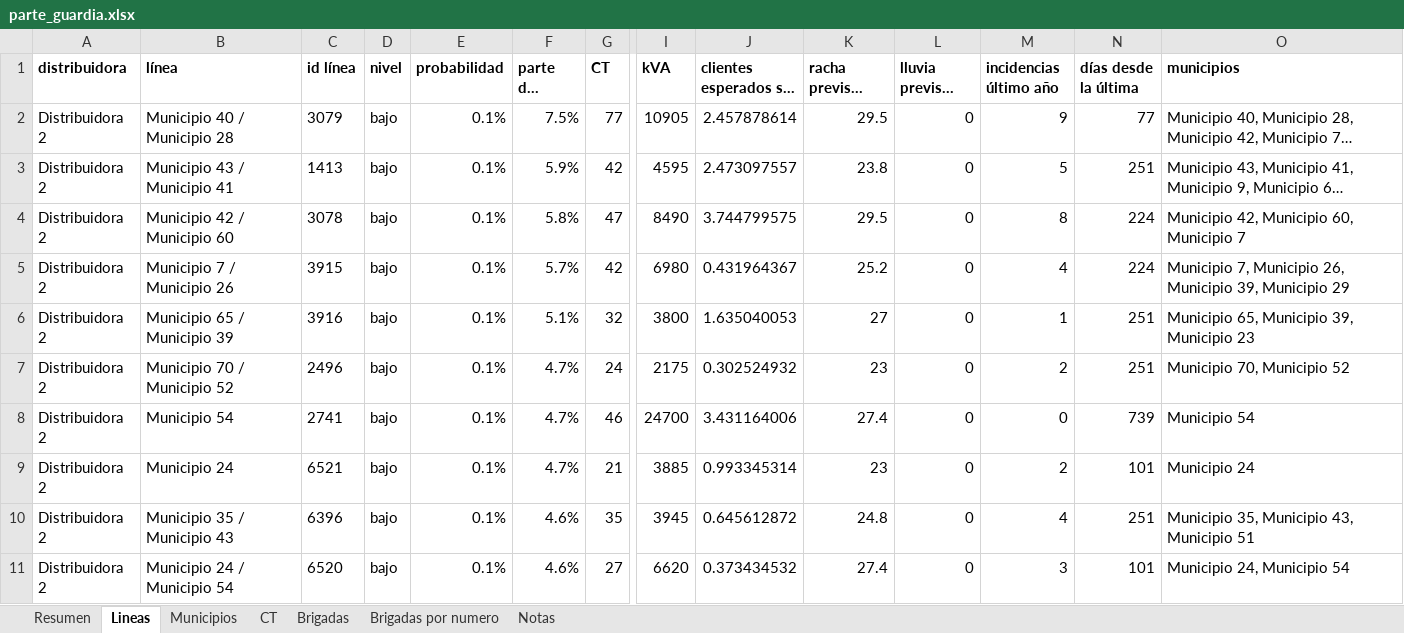
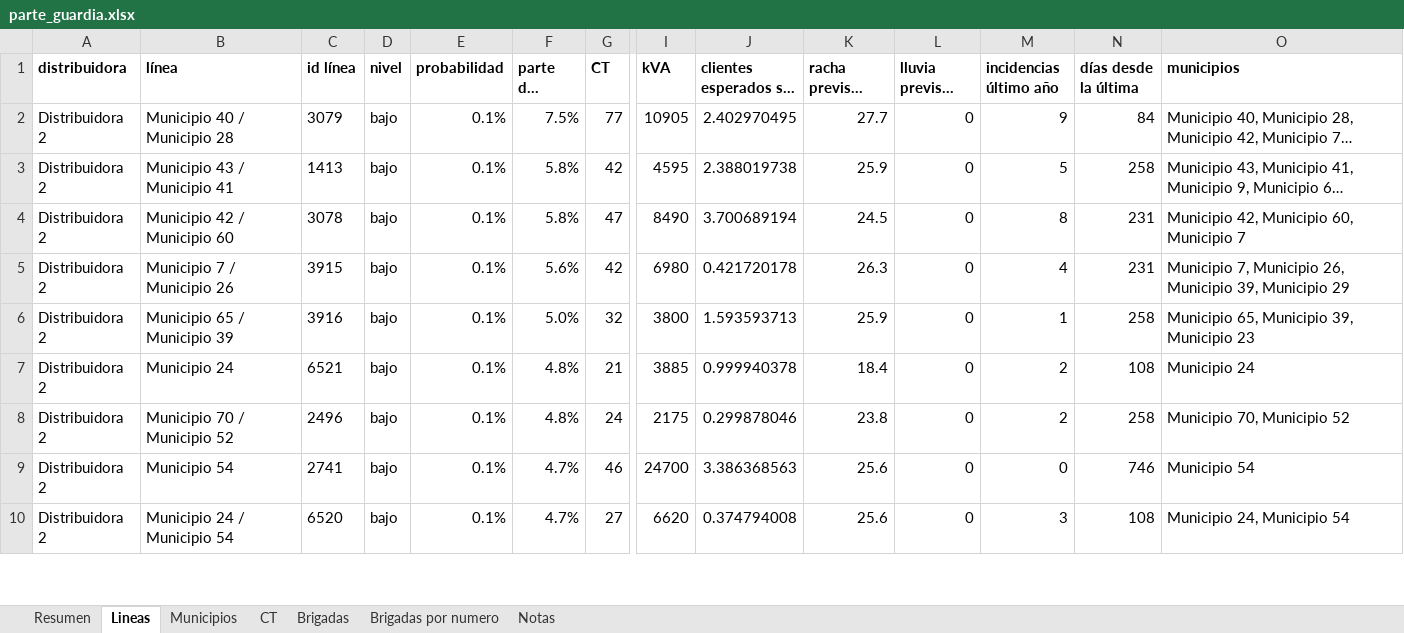
Before and after one commit to antonpolenyaka/gridpredic-infrastructure, an Excel workbook: web/demo/data/parte_guardia.xlsx, sheet Lineas, drawn as a sheet; only a part is shown, gaps mark what is left out; long unchanged cells end in …; values as stored, in another font and other column widths than the file's, no borders; removed rows and columns are numbered as before the commit, all else as after; rows hold the shown columns only; the diff covers the shown part only; the diff names each change by its address in the sheet, - before the commit and + after, or states it on an @@ line.

Commit message:
demo: copia congelada de la tarde del 26.10.2026 (riesgo del 27.10.2026)

```diff
--- a/web/demo/data/parte_guardia.xlsx (sheet Lineas)
+++ b/web/demo/data/parte_guardia.xlsx (sheet Lineas)
-J2 (clientes esperados sin luz): 2.457878614
+J2 (clientes esperados sin luz): 2.402970495
-K2 (racha prevista (km/h)): 29.5
+K2 (racha prevista (km/h)): 27.7
-N2 (días desde la última): 77
+N2 (días desde la última): 84
-F3 (parte del riesgo): 5.9%
+F3 (parte del riesgo): 5.8%
-J3 (clientes esperados sin luz): 2.473097557
+J3 (clientes esperados sin luz): 2.388019738
-K3 (racha prevista (km/h)): 23.8
+K3 (racha prevista (km/h)): 25.9
-N3 (días desde la última): 251
+N3 (días desde la última): 258
-J4 (clientes esperados sin luz): 3.744799575
+J4 (clientes esperados sin luz): 3.700689194
-K4 (racha prevista (km/h)): 29.5
+K4 (racha prevista (km/h)): 24.5
-N4:N5 (días desde la última): 224
+N4:N5 (días desde la última): 231
-F5 (parte del riesgo): 5.7%
+F5 (parte del riesgo): 5.6%
-J5 (clientes esperados sin luz): 0.431964367
+J5 (clientes esperados sin luz): 0.421720178
-K5 (racha prevista (km/h)): 25.2
+K5 (racha prevista (km/h)): 26.3
-F6 (parte del riesgo): 5.1%
+F6 (parte del riesgo): 5.0%
-J6 (clientes esperados sin luz): 1.635040053
+J6 (clientes esperados sin luz): 1.593593713
-K6 (racha prevista (km/h)): 27
+K6 (racha prevista (km/h)): 25.9
-N6 (días desde la última): 251
+N6 (días desde la última): 258
+row 7: Distribuidora 2 | Municipio 24 | 6521 | bajo | 0.1% | 4.8% | 21 | 3885 | 0.999940378 | 18.4 | 0 | 2 | 108 | Municipio 24
-F8 (parte del riesgo): 4.7%
+F8 (parte del riesgo): 4.8%
-J8 (clientes esperados sin luz): 0.302524932
+J8 (clientes esperados sin luz): 0.299878046
-K8 (racha prevista (km/h)): 23
+K8 (racha prevista (km/h)): 23.8
-N8 (días desde la última): 251
+N8 (días desde la última): 258
-J9 (clientes esperados sin luz): 3.431164006
+J9 (clientes esperados sin luz): 3.386368563
-K9 (racha prevista (km/h)): 27.4
+K9 (racha prevista (km/h)): 25.6
-N9 (días desde la última): 739
+N9 (días desde la última): 746
-row 9: Distribuidora 2 | Municipio 24 | 6521 | bajo | 0.1% | 4.7% | 21 | 3885 | 0.993345314 | 23 | 0 | 2 | 101 | Municipio 24
-row 10: Distribuidora 2 | Municipio 35 / Municipio 43 | 6396 | bajo | 0.1% | 4.6% | 35 | 3945 | 0.645612872 | 24.8 | 0 | 4 | 251 | Municipio 35, Municipio 43, Municipio 51
-F10 (parte del riesgo): 4.6%
+F10 (parte del riesgo): 4.7%
-J10 (clientes esperados sin luz): 0.373434532
+J10 (clientes esperados sin luz): 0.374794008
-K10 (racha prevista (km/h)): 27.4
+K10 (racha prevista (km/h)): 25.6
-N10 (días desde la última): 101
+N10 (días desde la última): 108
```
Also changed, not shown: 16 added rows, 15 removed rows and 137 edited cells elsewhere in this sheet, sheet CT, sheet Municipios, sheet Brigadas por numero, sheet Resumen, sheet Brigadas, sheet Notas, web/demo/data/parte_guardia_20260128.xlsx, web/demo/data/parte_guardia_20261014.xlsx, 46 other files.
